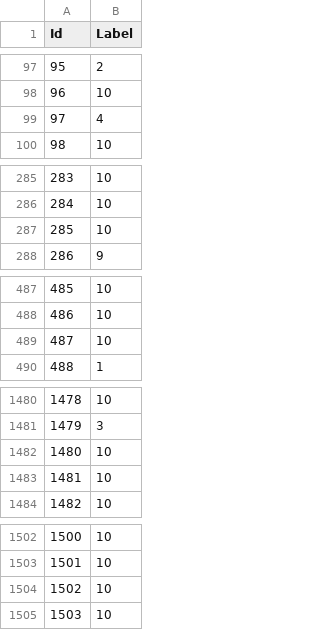
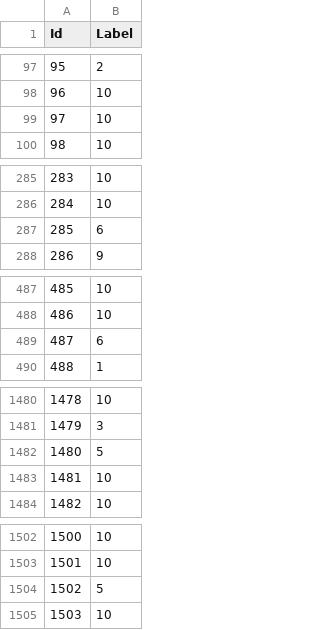
Before and after one commit to nehgu/Anomaly-Detection, a CSV file: Challenges/Malware_Classification_Challenge_3/Predictions.csv, drawn as a sheet; only a part is shown, gaps mark what is left out.

```diff
--- a/Challenges/Malware_Classification_Challenge_3/Predictions.csv
+++ b/Challenges/Malware_Classification_Challenge_3/Predictions.csv
@@ -98,3 +98,3 @@ Id,Label
 96,10
-97,4
+97,10
 98,10
@@ -286,3 +286,3 @@ Id,Label
 284,10
-285,10
+285,6
 286,9
@@ -488,3 +488,3 @@ Id,Label
 486,10
-487,10
+487,6
 488,1
@@ -1481,3 +1481,3 @@ Id,Label
 1479,3
-1480,10
+1480,5
 1481,10
@@ -1503,3 +1503,3 @@ Id,Label
 1501,10
-1502,10
+1502,5
 1503,10
```
Also changed, not shown: 1 other file.
